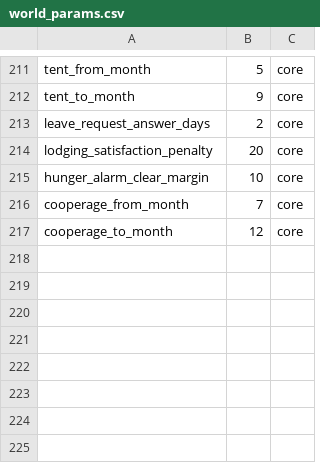
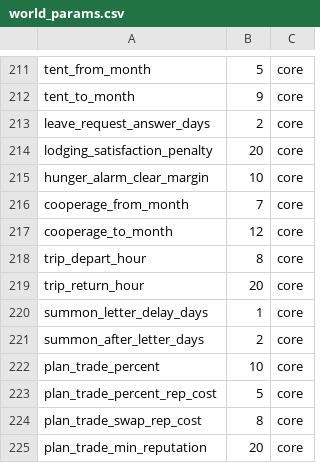
Before and after one commit to algb006/kolkhoz_root, a CSV file: tables/world_params.csv, drawn as a sheet; only a part is shown, gaps mark what is left out; the diff names each change by its address in the sheet, - before the commit and + after, or states it on an @@ line.

```diff
--- a/tables/world_params.csv
+++ b/tables/world_params.csv
+row 218: trip_depart_hour | 8 | core
+row 219: trip_return_hour | 20 | core
+row 220: summon_letter_delay_days | 1 | core
+row 221: summon_after_letter_days | 2 | core
+row 222: plan_trade_percent | 10 | core
+row 223: plan_trade_percent_rep_cost | 5 | core
+row 224: plan_trade_swap_rep_cost | 8 | core
+row 225: plan_trade_min_reputation | 20 | core
```
